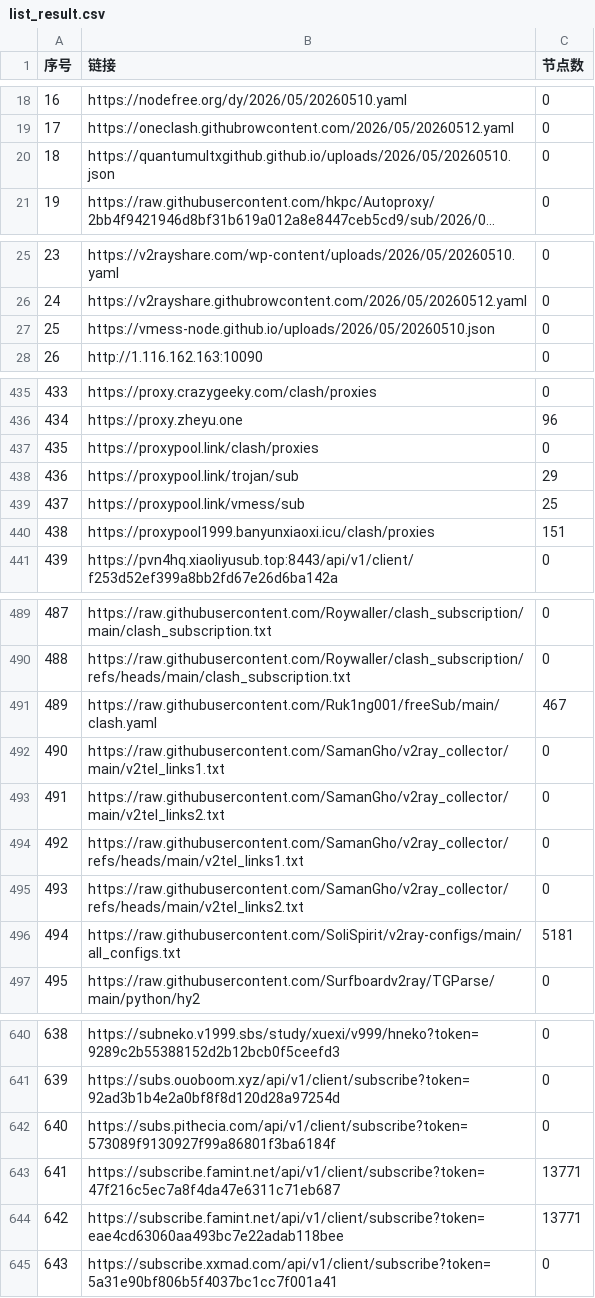
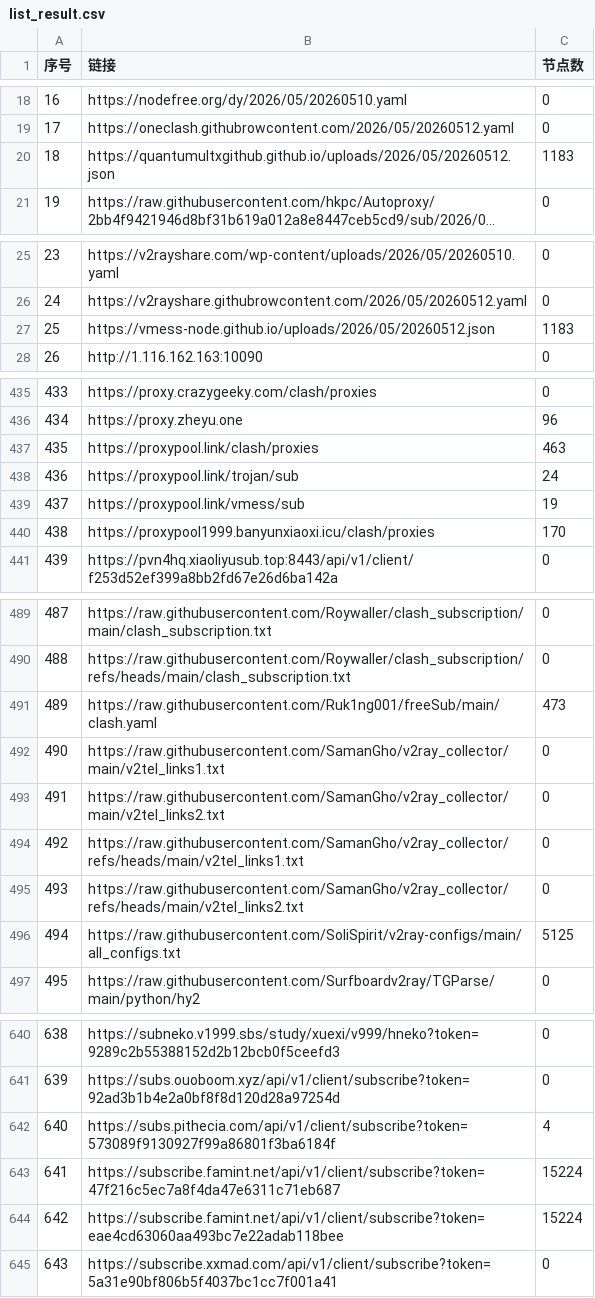
Before and after one commit to fansiphone/pachong-tom, a CSV file: list_result.csv, drawn as a sheet; only a part is shown, gaps mark what is left out; long unchanged cells end in …; the diff covers the shown part only; the diff names each change by its address in the sheet, - before the commit and + after, or states it on an @@ line.

```diff
--- a/list_result.csv
+++ b/list_result.csv
-B20 (链接): https://quantumultxgithub.github.io/uploads/2026/05/20260510.json
+B20 (链接): https://quantumultxgithub.github.io/uploads/2026/05/20260512.json
-C20 (节点数): 0
+C20 (节点数): 1183
-B27 (链接): https://vmess-node.github.io/uploads/2026/05/20260510.json
+B27 (链接): https://vmess-node.github.io/uploads/2026/05/20260512.json
-C27 (节点数): 0
+C27 (节点数): 1183
-C437 (节点数): 0
+C437 (节点数): 463
-C438 (节点数): 29
+C438 (节点数): 24
-C439 (节点数): 25
+C439 (节点数): 19
-C440 (节点数): 151
+C440 (节点数): 170
-C491 (节点数): 467
+C491 (节点数): 473
-C496 (节点数): 5181
+C496 (节点数): 5125
-C642 (节点数): 0
+C642 (节点数): 4
-C643:C644 (节点数): 13771
+C643:C644 (节点数): 15224
```
Also changed, not shown: 14 edited cells elsewhere in this file, 39 other files.
